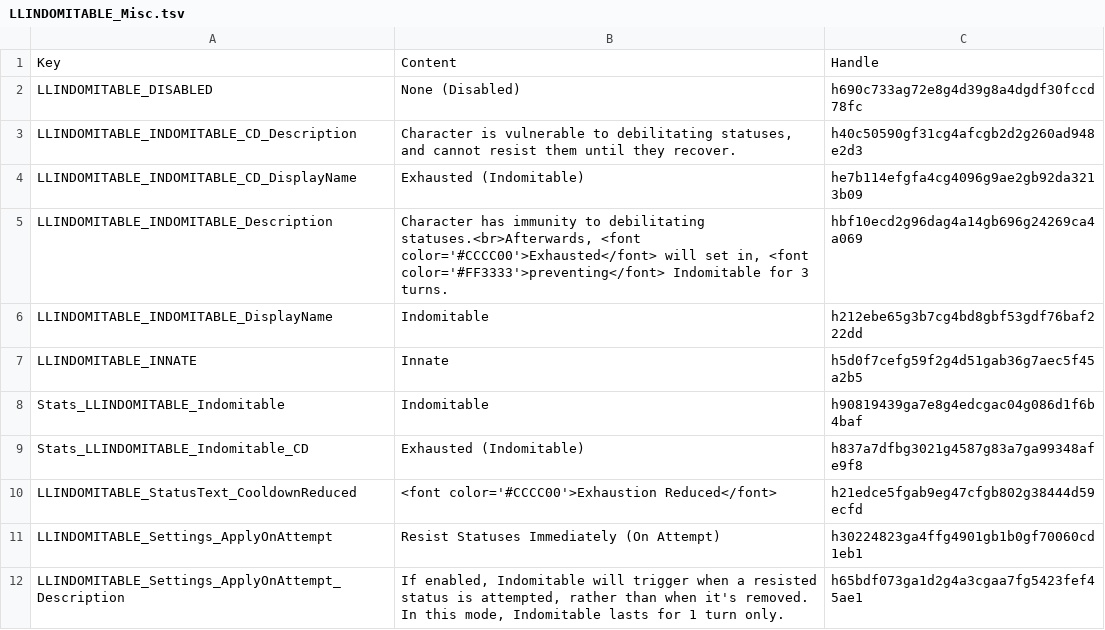
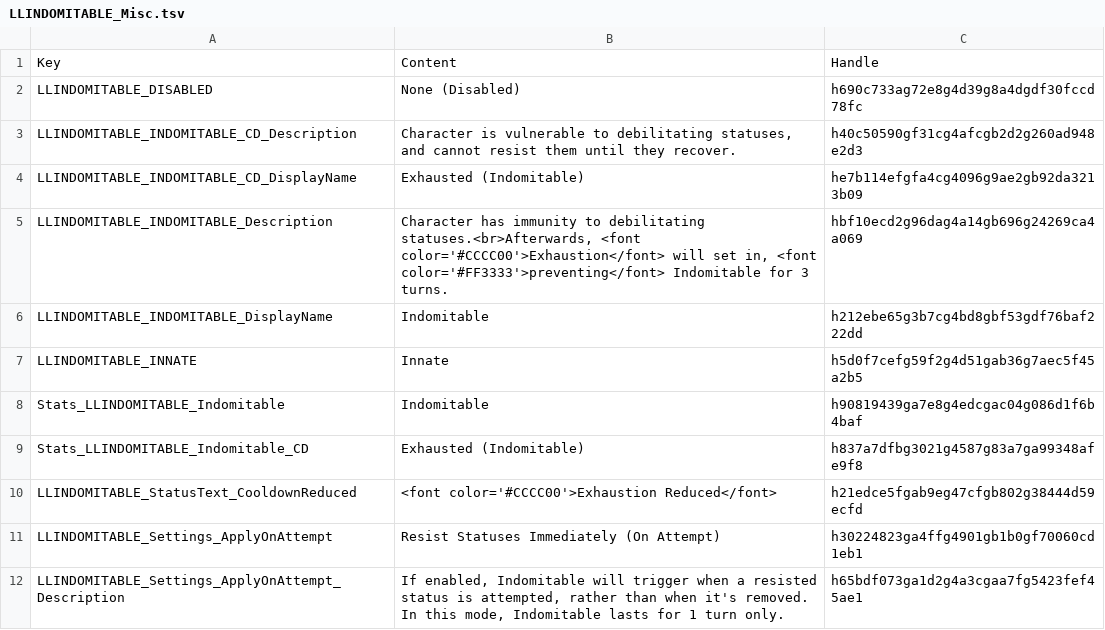
Before and after one commit to LaughingLeader-DOS2-Mods/IndomitableForAll, a TSV file: LocalKeys/LLINDOMITABLE_Misc.tsv, drawn as a sheet.

```diff
--- a/LocalKeys/LLINDOMITABLE_Misc.tsv
+++ b/LocalKeys/LLINDOMITABLE_Misc.tsv
@@ -4,3 +4,3 @@ LLINDOMITABLE_INDOMITABLE_CD_Description	Character is vulnerable to debilitating
 LLINDOMITABLE_INDOMITABLE_CD_DisplayName	Exhausted (Indomitable)	he7b114efgfa4cg4096g9ae2gb92da3213b09
-LLINDOMITABLE_INDOMITABLE_Description	Character has immunity to debilitating statuses.<br>Afterwards, <font color='#CCCC00'>Exhausted</font> will set in, <font color='#FF3333'>preventing</font> Indomitable for 3 turns.	hbf10ecd2g96dag4a14gb696g24269ca4a069
+LLINDOMITABLE_INDOMITABLE_Description	Character has immunity to debilitating statuses.<br>Afterwards, <font color='#CCCC00'>Exhaustion</font> will set in, <font color='#FF3333'>preventing</font> Indomitable for 3 turns.	hbf10ecd2g96dag4a14gb696g24269ca4a069
 LLINDOMITABLE_INDOMITABLE_DisplayName	Indomitable	h212ebe65g3b7cg4bd8gbf53gdf76baf222dd
```
Also changed, not shown: 13 other files.
